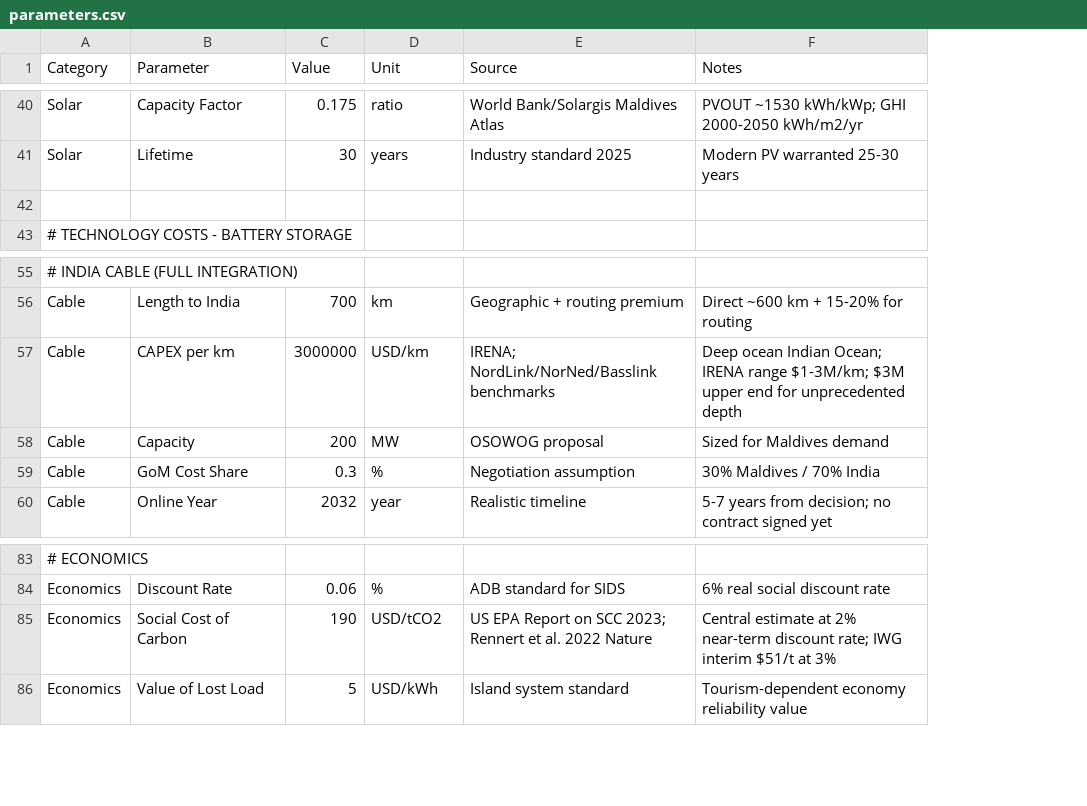
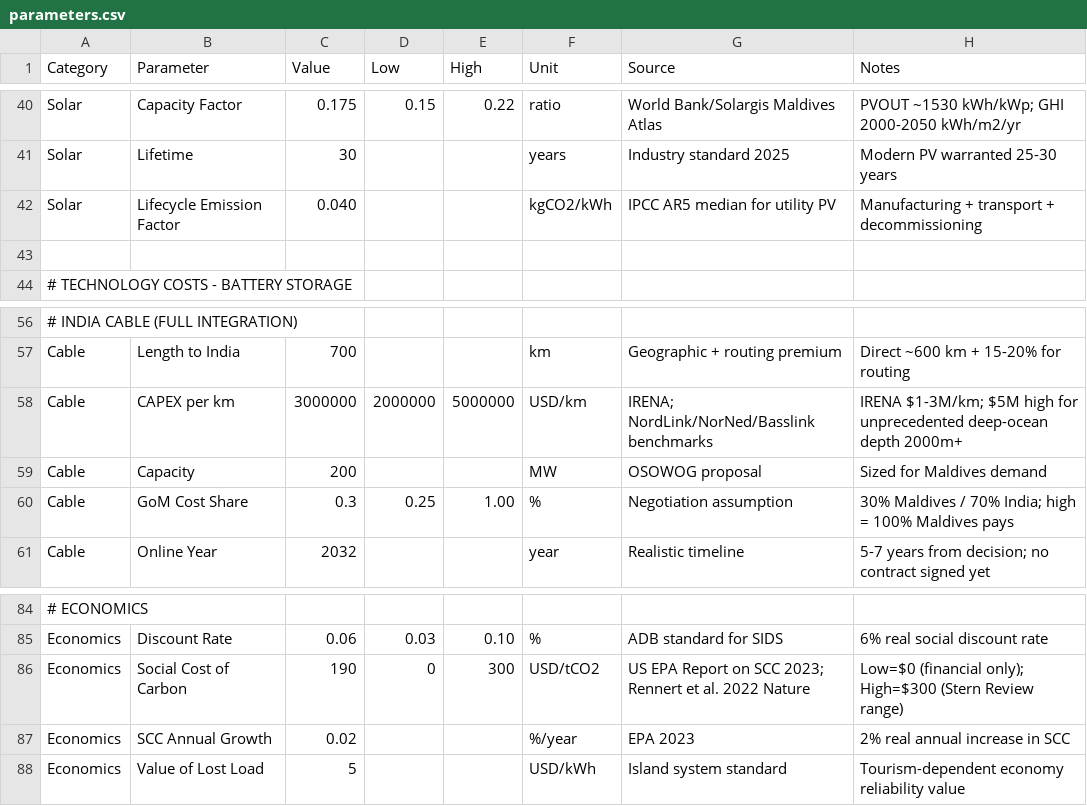
Before and after one commit to lsempe77/CBA_Maldives, a CSV file: Maldives/model/parameters.csv, drawn as a sheet; only a part is shown, gaps mark what is left out; addresses are those after the commit; the diff covers the shown part only; the diff names each change by its address in the sheet, - before the commit and + after, or states it on an @@ line.

Commit message:
refactor: make parameters.csv the single source of truth for all model parameters
BREAKING CHANGES:
- All hardcoded parameter values replaced with config references
- parameters.csv expanded with Low/High columns for sensitivity ranges
- Added new sections: Islanded (OPEX premium, RE cap factor), One Grid
  (battery ratio, diesel reserve, backup share, retirement rate,
  construction timeline)

Files fixed (12):
- config.py: new fields, CSV loader for Low/High, SENSITIVITY_PARAMS from CSV
- run_sensitivity.py: reads from SENSITIVITY_PARAMS, price_2024price_2026
- run_monte_carlo.py: reads from SENSITIVITY_PARAMS
- cba/sensitivity.py: wrong attr names fixed (diesel_priceprice_2026,
  import_priceimport_price_2030, cable_capexcable_capex_per_km,
  gom_cost_sharegom_share_pct), uses SENSITIVITY_PARAMS for ranges
- costs.py: cost decline base year 2024config.base_year (2026)
- emissions.py: hardcoded 0.040config.technology.solar_lifecycle_emission_factor
- npv_calculator.py: hardcoded 0.02 SCC growthconfig.economics.scc_annual_growth
- islanded_green.py: 0.65config max_re, 1.35config premium, 4.0config
  battery_ratio, 12yrconfig battery_lifetime, 1.2config opex_premium
- green_transition.py: 0.5config min_diesel_backup, 1.15config reserve,
  12yrconfig battery_lifetime
- one_grid.py: 1.5config battery_ratio, 0.05config diesel_reserve,
  0.2config backup_share, 0.9config retirement, 12yrconfig battery_life,
  2027/2028config build years, 3yrconfig construction_years
- status_quo.py: 1.151+config.reserve_margin, 0.1config.solar_peak_contribution

Key parameter corrections:
- Battery replacement: 12yr15yr (LFP 6000+ cycles)
- Cable sensitivity high: /km (unprecedented deep-ocean risk)
- Cost decline base: 20242026 (model base year)
- Islanded cost premium: 1.351.30 (per CSV)
- Islanded battery ratio: 4.03.0 (per CSV)

```diff
--- a/Maldives/model/parameters.csv
+++ b/Maldives/model/parameters.csv
+column D (Low), row 40: 0.15; rows 58-60: 2000000 |  | 0.25; rows 85-86: 0.03 | 0
+column E (High), row 40: 0.22; rows 58-60: 5000000 |  | 1.00; rows 85-86: 0.10 | 300
+row 42: Solar | Lifecycle Emission Factor | 0.040 |  |  | kgCO2/kWh | IPCC AR5 median for utility PV | Manufacturing + transport + decommissioning
-H58 (Notes): Deep ocean Indian Ocean; IRENA range $1-3M/km; $3M upper end for unprecedented depth
+H58 (Notes): IRENA $1-3M/km; $5M high for unprecedented deep-ocean depth 2000m+
-H60 (Notes): 30% Maldives / 70% India
+H60 (Notes): 30% Maldives / 70% India; high = 100% Maldives pays
-H86 (Notes): Central estimate at 2% near-term discount rate; IWG interim $51/t at 3%
+H86 (Notes): Low=$0 (financial only); High=$300 (Stern Review range)
+row 87: Economics | SCC Annual Growth | 0.02 |  |  | %/year | EPA 2023 | 2% real annual increase in SCC
```
Also changed, not shown: 17 added rows, 1 removed row and 1 edited cell elsewhere in this file, 14 other files.
